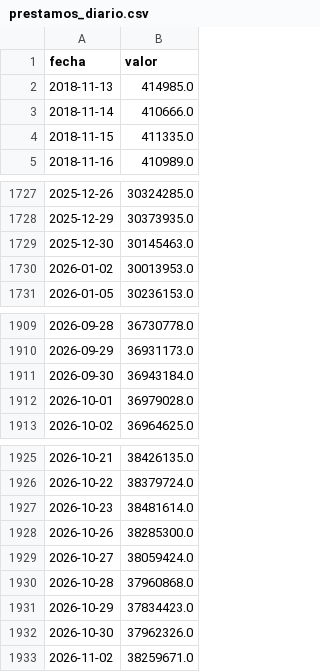
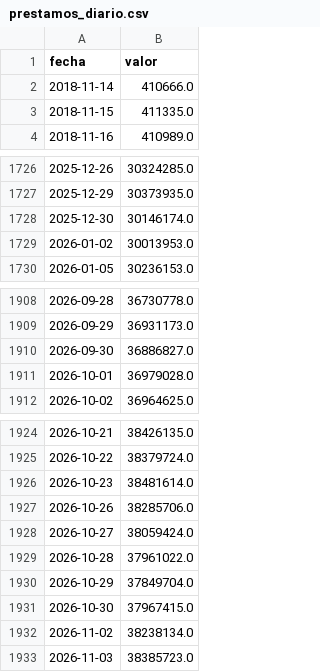
Before and after one commit to rodrigotperelsztein-source/indicador-adelantado, a CSV file: data/insumos/prestamos_diario.csv, drawn as a sheet; only a part is shown, gaps mark what is left out.

```diff
--- a/data/insumos/prestamos_diario.csv
+++ b/data/insumos/prestamos_diario.csv
@@ -1,3 +1,2 @@
 fecha,valor
-2018-11-13,414985.0
 2018-11-14,410666.0
@@ -1728,3 +1727,3 @@ fecha,valor
 2025-12-29,30373935.0
-2025-12-30,30145463.0
+2025-12-30,30146174.0
 2026-01-02,30013953.0
@@ -1910,3 +1909,3 @@ fecha,valor
 2026-09-29,36931173.0
-2026-09-30,36943184.0
+2026-09-30,36886827.0
 2026-10-01,36979028.0
@@ -1927,7 +1926,8 @@ fecha,valor
 2026-10-23,38481614.0
-2026-10-26,38285300.0
+2026-10-26,38285706.0
 2026-10-27,38059424.0
-2026-10-28,37960868.0
-2026-10-29,37834423.0
-2026-10-30,37962326.0
-2026-11-02,38259671.0
+2026-10-28,37961022.0
+2026-10-29,37849704.0
+2026-10-30,37967415.0
+2026-11-02,38238134.0
+2026-11-03,38385723.0
```
Also changed, not shown: data/insumos/estimaciones_agricolas.csv, data/insumos/prestamos.csv, 1 other file.
